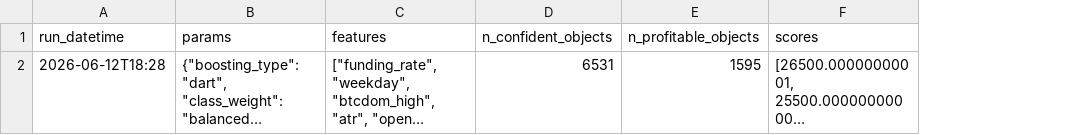
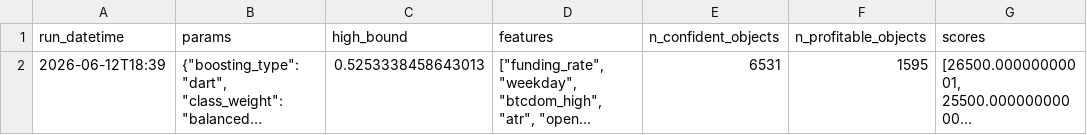
Before and after one commit to beatwad/sigbot, a CSV file: ml/model/train/train_fold_results.csv, drawn as a sheet; long unchanged cells end in …; the diff names each change by its address in the sheet, - before the commit and + after, or states it on an @@ line.

Commit message:
Add high bound to validation result dataframe.

```diff
--- a/ml/model/train/train_fold_results.csv
+++ b/ml/model/train/train_fold_results.csv
+column C (high_bound), row 2: 0.5253338458643013
-A2 (run_datetime): 2026-06-12T18:28
+A2 (run_datetime): 2026-06-12T18:39
```
Also changed, not shown: 1 other file.
